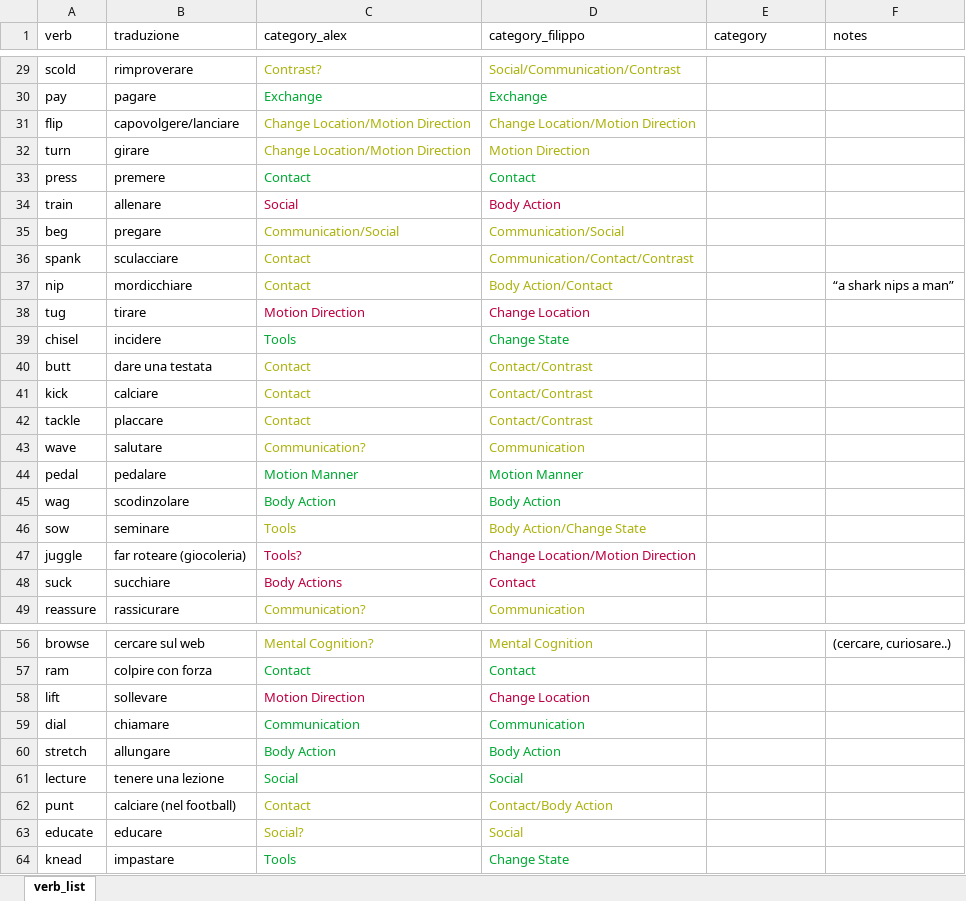
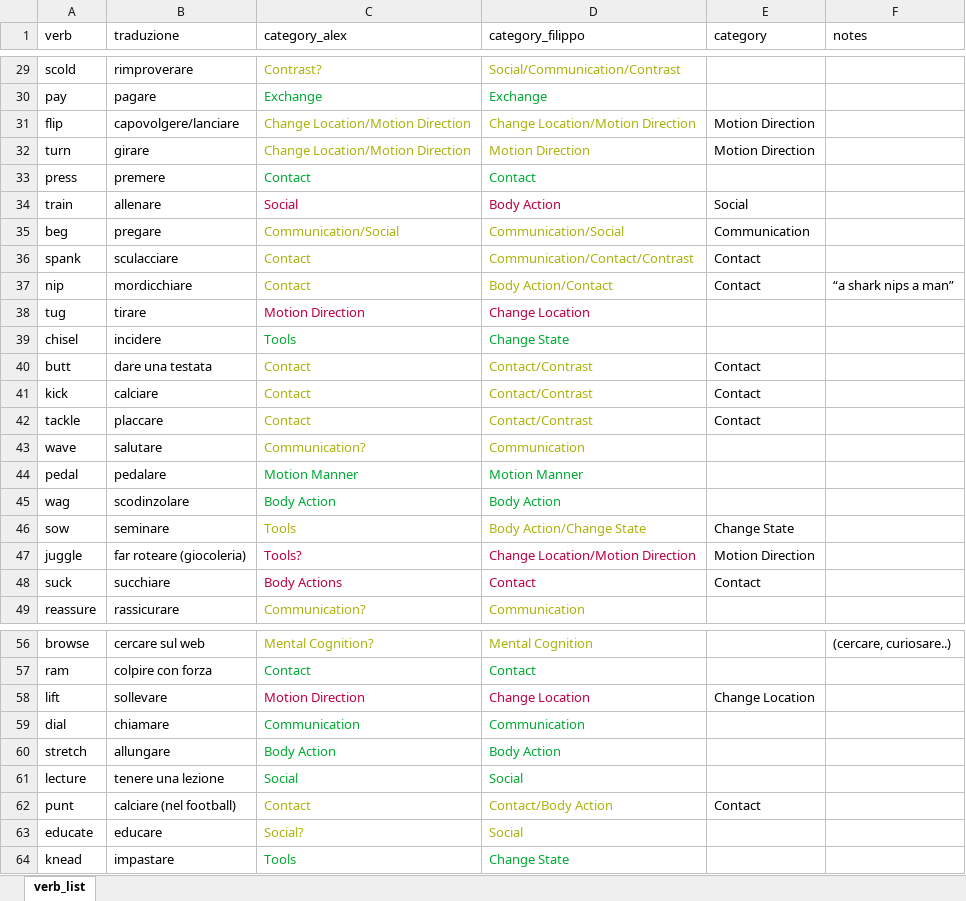
Before and after one commit to momentino/glp-project, an Excel workbook: datasets/Verb List/Verb Categories/verb_list.xlsx, sheet verb_list, drawn as a sheet; only a part is shown, gaps mark what is left out; values as stored, in another font and other column widths than the file's, no borders; the diff covers the shown part only; the diff names each change by its address in the sheet, - before the commit and + after, or states it on an @@ line.

Commit message:
added csv with verb list

```diff
--- a/datasets/Verb List/Verb Categories/verb_list.xlsx (sheet verb_list)
+++ b/datasets/Verb List/Verb Categories/verb_list.xlsx (sheet verb_list)
-E31:E32 (category): (empty)
+E31:E32 (category): Motion Direction
-E34 (category): (empty)
+E34 (category): Social
-E35 (category): (empty)
+E35 (category): Communication
-E36:E37 (category): (empty)
+E36:E37 (category): Contact
-E40:E42 (category): (empty)
+E40:E42 (category): Contact
-E46 (category): (empty)
+E46 (category): Change State
-E47 (category): (empty)
+E47 (category): Motion Direction
-E48 (category): (empty)
+E48 (category): Contact
-E58 (category): (empty)
+E58 (category): Change Location
-E62 (category): (empty)
+E62 (category): Contact
```
Also changed, not shown: 29 edited cells elsewhere in this sheet.
